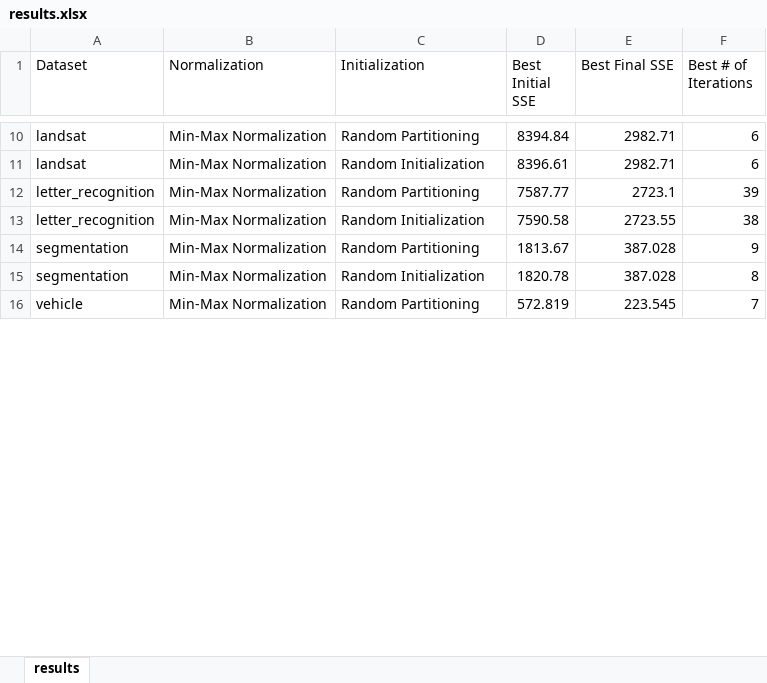
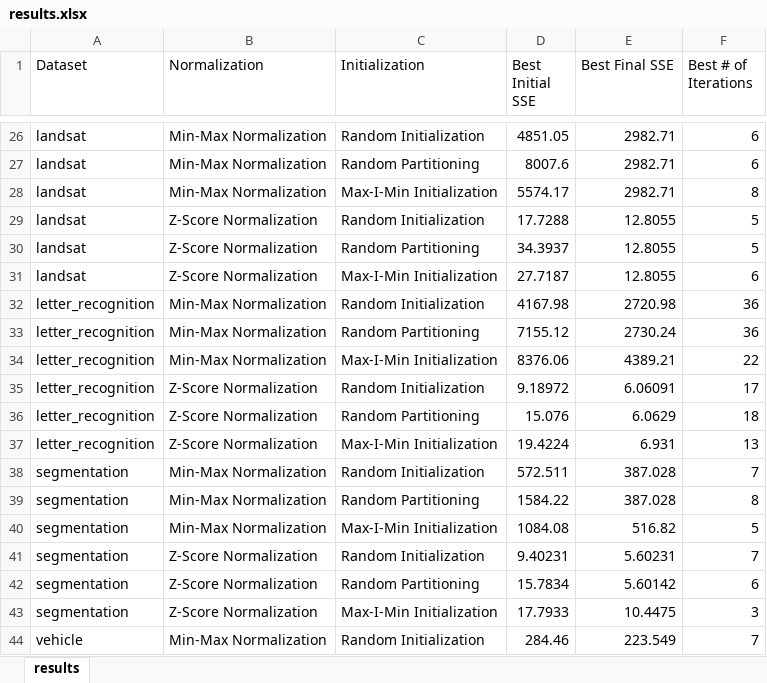
Before and after one commit to JacksonRudnick/Data_Clustering, an Excel workbook: results.xlsx, sheet results, drawn as a sheet; only a part is shown, gaps mark what is left out; values as stored, in another font and other column widths than the file's, no borders; addresses are those after the commit; the diff covers the shown part only; the diff names each change by its address in the sheet, - before the commit and + after, or states it on an @@ line.

```diff
--- a/results.xlsx (sheet results)
+++ b/results.xlsx (sheet results)
-C26 (Initialization): Random Partitioning
+C26 (Initialization): Random Initialization
-D26 (Best Initial SSE): 8394.84
+D26 (Best Initial SSE): 4851.05
-C27 (Initialization): Random Initialization
+C27 (Initialization): Random Partitioning
-D27 (Best Initial SSE): 8396.61
+D27 (Best Initial SSE): 8007.6
+row 28: landsat | Min-Max Normalization | Max-I-Min Initialization | 5574.17 | 2982.71 | 8
+row 29: landsat | Z-Score Normalization | Random Initialization | 17.7288 | 12.8055 | 5
+row 30: landsat | Z-Score Normalization | Random Partitioning | 34.3937 | 12.8055 | 5
+row 31: landsat | Z-Score Normalization | Max-I-Min Initialization | 27.7187 | 12.8055 | 6
+row 32: letter_recognition | Min-Max Normalization | Random Initialization | 4167.98 | 2720.98 | 36
-D33 (Best Initial SSE): 7587.77
+D33 (Best Initial SSE): 7155.12
-E33 (Best Final SSE): 2723.1
+E33 (Best Final SSE): 2730.24
-F33 (Best # of Iterations): 39
+F33 (Best # of Iterations): 36
-C34 (Initialization): Random Initialization
+C34 (Initialization): Max-I-Min Initialization
-D34 (Best Initial SSE): 7590.58
+D34 (Best Initial SSE): 8376.06
-E34 (Best Final SSE): 2723.55
+E34 (Best Final SSE): 4389.21
-F34 (Best # of Iterations): 38
+F34 (Best # of Iterations): 22
+row 35: letter_recognition | Z-Score Normalization | Random Initialization | 9.18972 | 6.06091 | 17
+row 36: letter_recognition | Z-Score Normalization | Random Partitioning | 15.076 | 6.0629 | 18
+row 37: letter_recognition | Z-Score Normalization | Max-I-Min Initialization | 19.4224 | 6.931 | 13
-C38 (Initialization): Random Partitioning
+C38 (Initialization): Random Initialization
-D38 (Best Initial SSE): 1813.67
+D38 (Best Initial SSE): 572.511
-F38 (Best # of Iterations): 9
+F38 (Best # of Iterations): 7
-C39 (Initialization): Random Initialization
+C39 (Initialization): Random Partitioning
-D39 (Best Initial SSE): 1820.78
+D39 (Best Initial SSE): 1584.22
+row 40: segmentation | Min-Max Normalization | Max-I-Min Initialization | 1084.08 | 516.82 | 5
+row 41: segmentation | Z-Score Normalization | Random Initialization | 9.40231 | 5.60231 | 7
+row 42: segmentation | Z-Score Normalization | Random Partitioning | 15.7834 | 5.60142 | 6
+row 43: segmentation | Z-Score Normalization | Max-I-Min Initialization | 17.7933 | 10.4475 | 3
-C44 (Initialization): Random Partitioning
+C44 (Initialization): Random Initialization
-D44 (Best Initial SSE): 572.819
+D44 (Best Initial SSE): 284.46
-E44 (Best Final SSE): 223.545
+E44 (Best Final SSE): 223.549
```
Also changed, not shown: 28 added rows and 31 edited cells elsewhere in this sheet, 9 other files.
